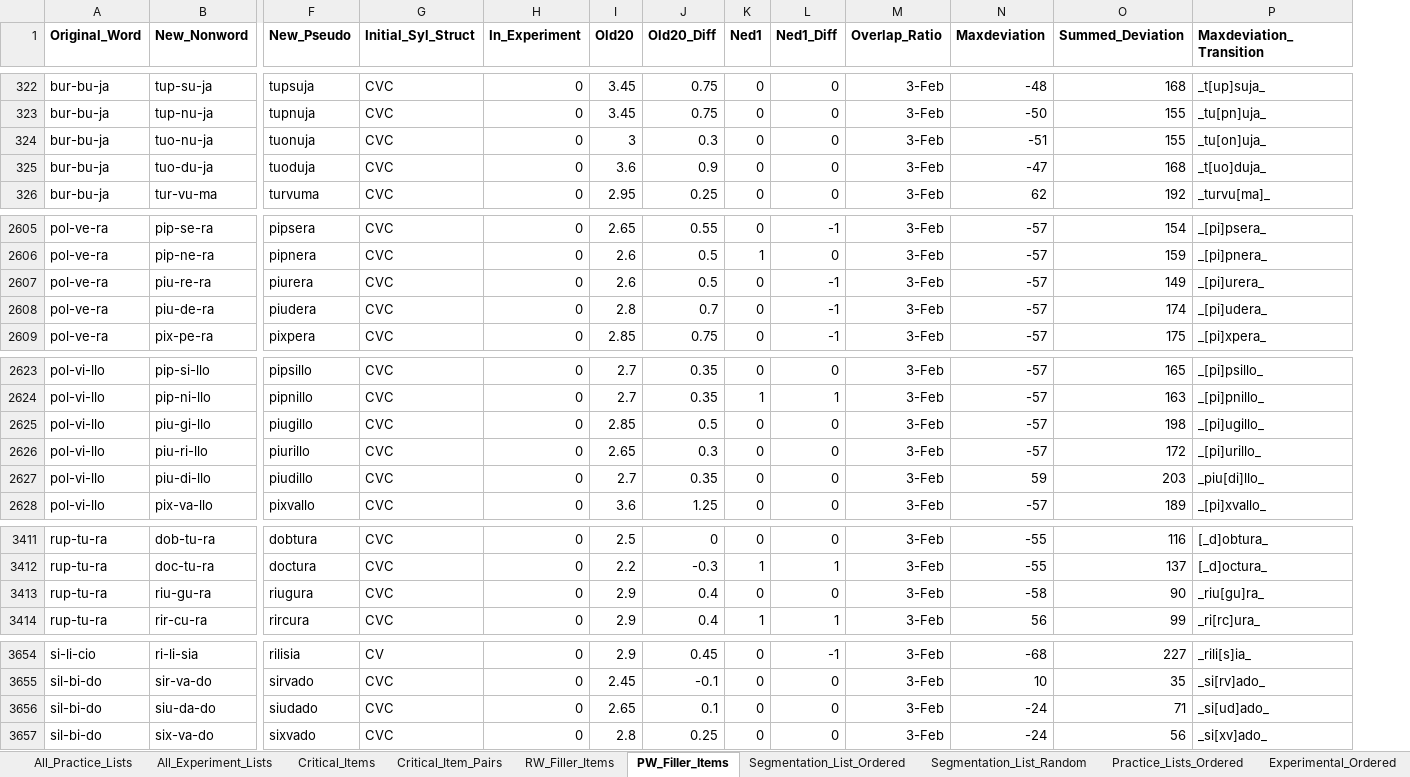
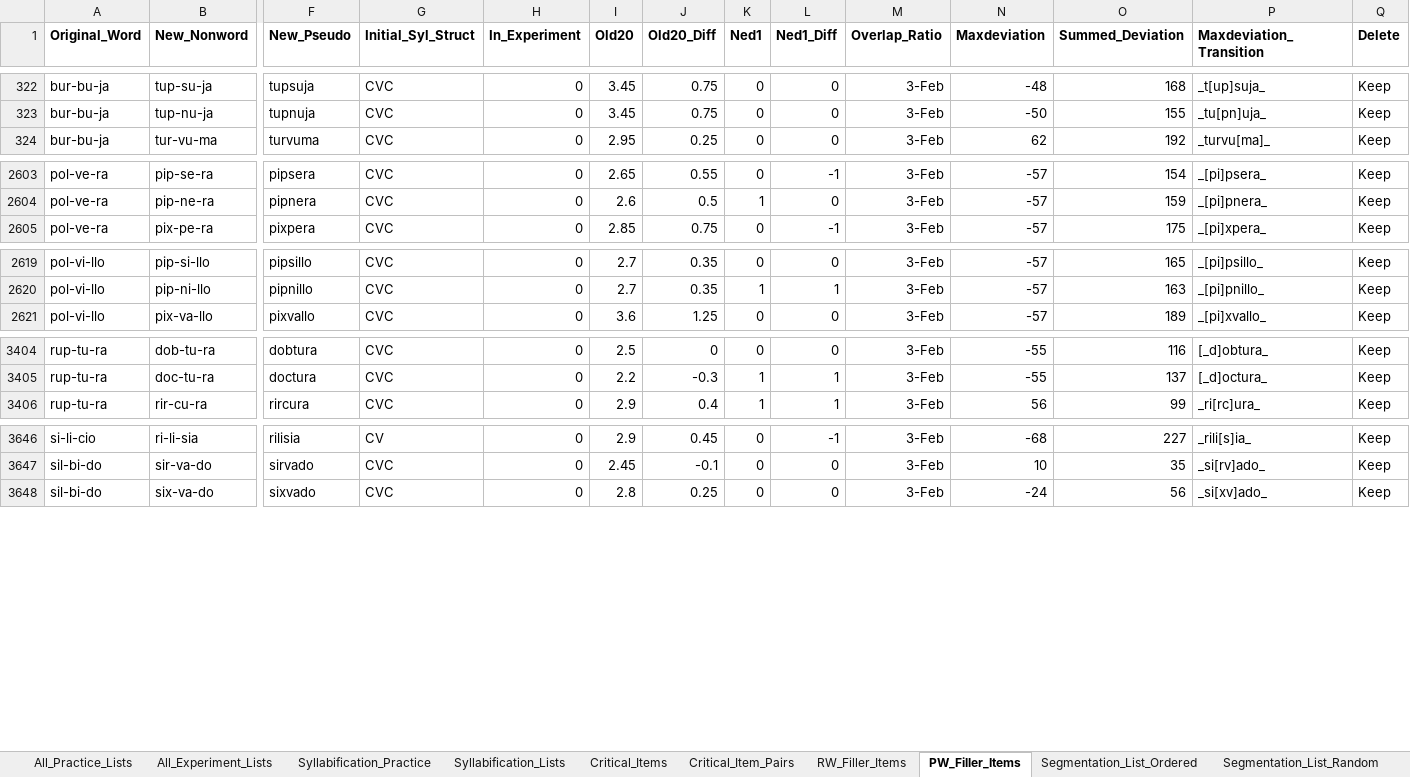
Before and after one commit to drakeasberry/Dissertation, an Excel workbook: segmentation/Segmentation_Experimental_Item_Setup.xlsx, sheet PW_Filler_Items, drawn as a sheet; only a part is shown, gaps mark what is left out; values as stored, in another font and other column widths than the file's, no borders; removed rows and columns are numbered as before the commit, all else as after; rows hold the shown columns only; the diff names each change by its address in the sheet, - before the commit and + after, or states it on an @@ line.

```diff
--- a/segmentation/Segmentation_Experimental_Item_Setup.xlsx (sheet PW_Filler_Items)
+++ b/segmentation/Segmentation_Experimental_Item_Setup.xlsx (sheet PW_Filler_Items)
+sheet tab: Syllabification_Practice
+sheet tab: Syllabification_Lists
+column Q (Delete), rows 322-324: all Keep; rows 2603-2605: all Keep; rows 2619-2621: all Keep; rows 3404-3406: all Keep; rows 3646-3648: all Keep
-row 324: bur-bu-ja | tuo-nu-ja | tuonuja | CVC | 0 | 3 | 0.3 | 0 | 0 | 3-Feb | -51 | 155 | _tu[on]uja_
-row 325: bur-bu-ja | tuo-du-ja | tuoduja | CVC | 0 | 3.6 | 0.9 | 0 | 0 | 3-Feb | -47 | 168 | _t[uo]duja_
-row 2607: pol-ve-ra | piu-re-ra | piurera | CVC | 0 | 2.6 | 0.5 | 0 | -1 | 3-Feb | -57 | 149 | _[pi]urera_
-row 2608: pol-ve-ra | piu-de-ra | piudera | CVC | 0 | 2.8 | 0.7 | 0 | -1 | 3-Feb | -57 | 174 | _[pi]udera_
-row 2625: pol-vi-llo | piu-gi-llo | piugillo | CVC | 0 | 2.85 | 0.5 | 0 | 0 | 3-Feb | -57 | 198 | _[pi]ugillo_
-row 2626: pol-vi-llo | piu-ri-llo | piurillo | CVC | 0 | 2.65 | 0.3 | 0 | 0 | 3-Feb | -57 | 172 | _[pi]urillo_
-row 2627: pol-vi-llo | piu-di-llo | piudillo | CVC | 0 | 2.7 | 0.35 | 0 | 0 | 3-Feb | 59 | 203 | _piu[di]llo_
-row 3413: rup-tu-ra | riu-gu-ra | riugura | CVC | 0 | 2.9 | 0.4 | 0 | 0 | 3-Feb | -58 | 90 | _riu[gu]ra_
-row 3656: sil-bi-do | siu-da-do | siudado | CVC | 0 | 2.65 | 0.1 | 0 | 0 | 3-Feb | -24 | 71 | _si[ud]ado_
```
Also changed, not shown: sheet Segmentation_List_Random, sheet RW_Filler_Items, formulas that keep their value, 31 other files.
